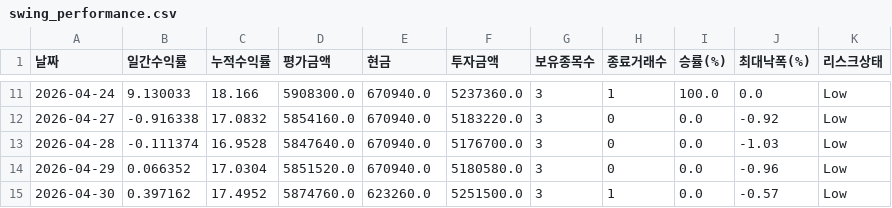
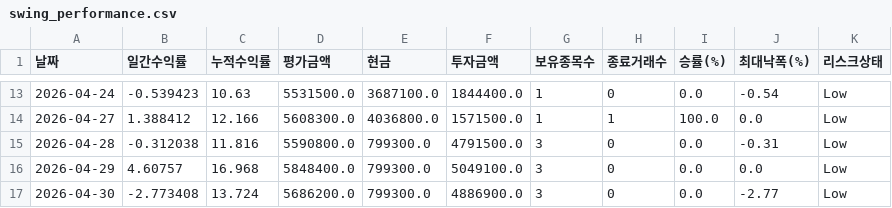
Before and after one commit to songyk544-ctrl/quant-bot, a CSV file: data/swing_performance.csv, drawn as a sheet; only a part is shown, gaps mark what is left out; the diff covers the shown part only.

```diff
--- a/data/swing_performance.csv
+++ b/data/swing_performance.csv
@@ -11,5 +13,5 @@
-2026-04-24,9.130033,18.166,5908300.0,670940.0,5237360.0,3,1,100.0,0.0,Low
-2026-04-27,-0.916338,17.0832,5854160.0,670940.0,5183220.0,3,0,0.0,-0.92,Low
-2026-04-28,-0.111374,16.9528,5847640.0,670940.0,5176700.0,3,0,0.0,-1.03,Low
-2026-04-29,0.066352,17.0304,5851520.0,670940.0,5180580.0,3,0,0.0,-0.96,Low
-2026-04-30,0.397162,17.4952,5874760.0,623260.0,5251500.0,3,1,0.0,-0.57,Low
+2026-04-24,-0.539423,10.63,5531500.0,3687100.0,1844400.0,1,0,0.0,-0.54,Low
+2026-04-27,1.388412,12.166,5608300.0,4036800.0,1571500.0,1,1,100.0,0.0,Low
+2026-04-28,-0.312038,11.816,5590800.0,799300.0,4791500.0,3,0,0.0,-0.31,Low
+2026-04-29,4.60757,16.968,5848400.0,799300.0,5049100.0,3,0,0.0,0.0,Low
+2026-04-30,-2.773408,13.724,5686200.0,799300.0,4886900.0,3,0,0.0,-2.77,Low
```
Also changed, not shown: 2 added rows and 113 edited cells elsewhere in this file, data/history.csv, data/replay_score_trend.csv, 4 other files.
